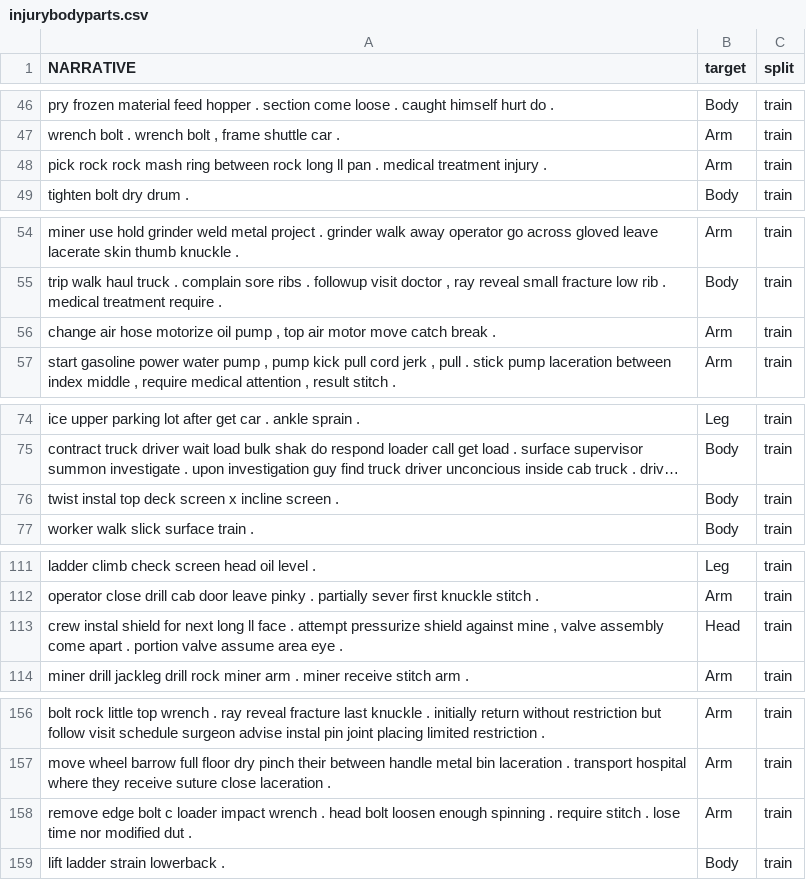
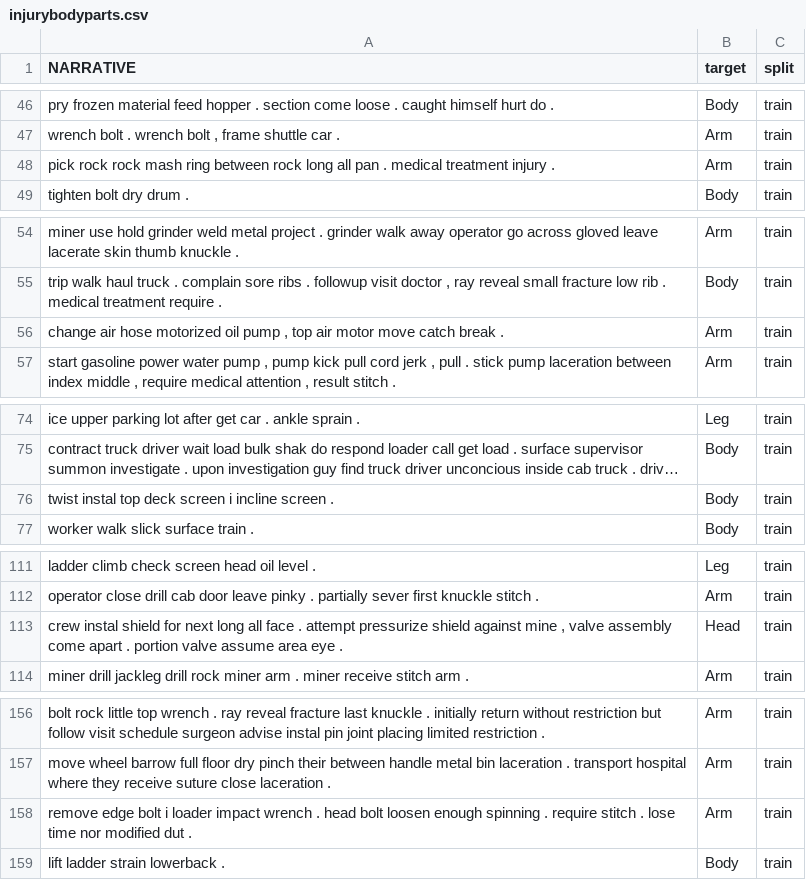
Before and after one commit to CunjunYin/natural-language-processing, a CSV file: data/injurybodyparts.csv, drawn as a sheet; only a part is shown, gaps mark what is left out; long unchanged cells end in …; the diff covers the shown part only; the diff names each change by its address in the sheet, - before the commit and + after, or states it on an @@ line.

```diff
--- a/data/injurybodyparts.csv
+++ b/data/injurybodyparts.csv
-A48 (NARRATIVE): …rock long ll pan .…
+A48 (NARRATIVE): …rock long all pan .…
-A56 (NARRATIVE): …air hose motorize oil pump…
+A56 (NARRATIVE): …air hose motorized oil pump…
-A76 (NARRATIVE): …deck screen x incline screen…
+A76 (NARRATIVE): …deck screen i incline screen…
-A113 (NARRATIVE): …next long ll face .…
+A113 (NARRATIVE): …next long all face .…
-A158 (NARRATIVE): …edge bolt c loader impact…
+A158 (NARRATIVE): …edge bolt i loader impact…
```
Also changed, not shown: 47 edited cells elsewhere in this file, data/degreeinjury.csv, 1 other file.
